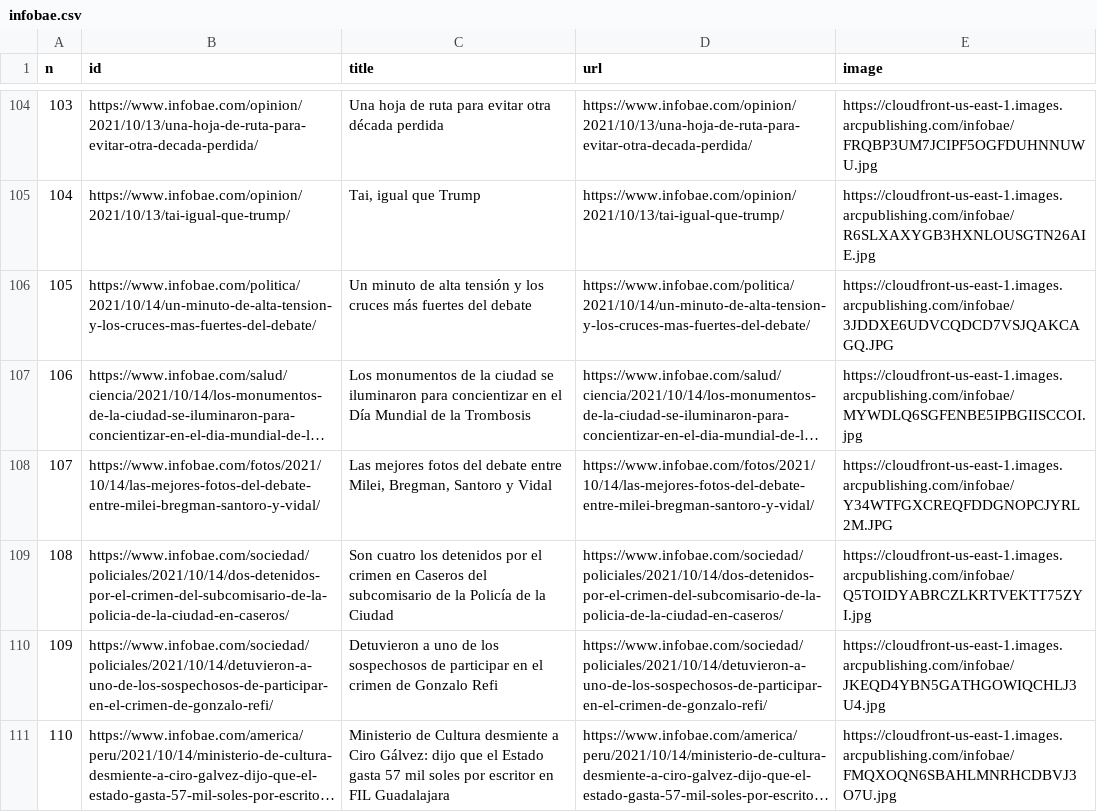
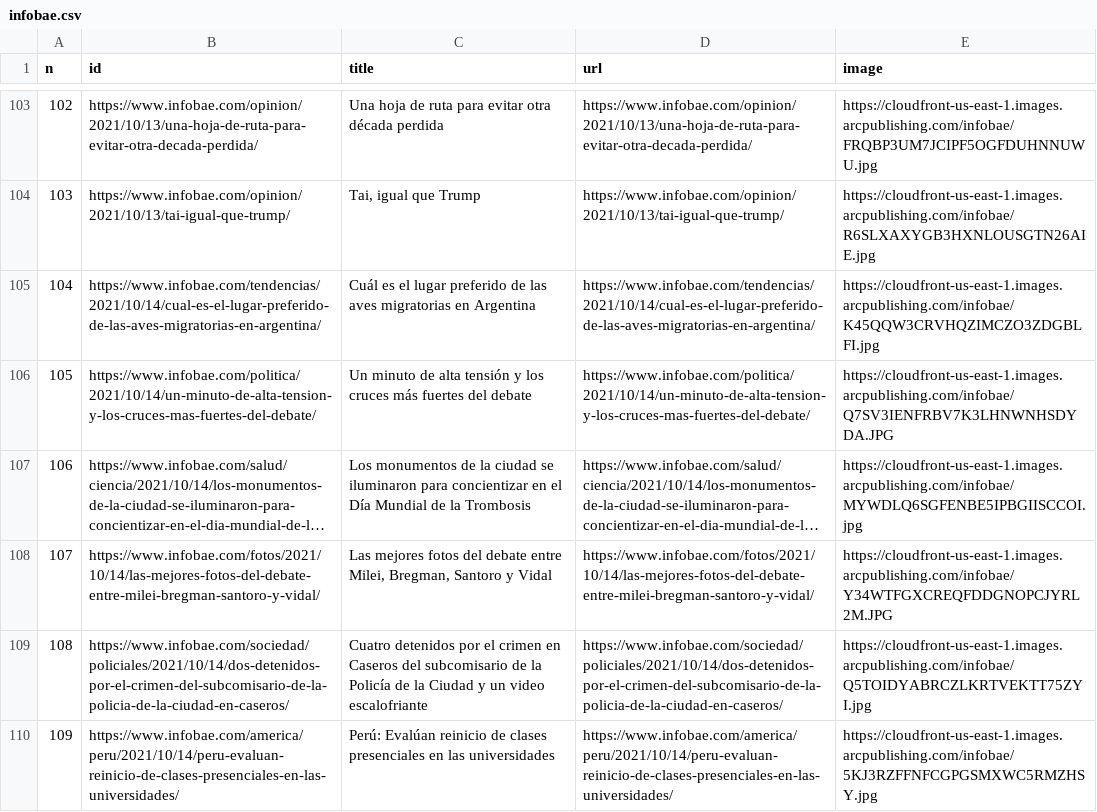
Before and after one commit to diffario/diarios, a CSV file: infobae.csv, drawn as a sheet; only a part is shown, gaps mark what is left out; the shorter side is filled out with more unchanged rows; long unchanged cells end in …; removed rows and columns are numbered as before the commit, all else as after; the diff covers the shown part only; the diff names each change by its address in the sheet, - before the commit and + after, or states it on an @@ line.

```diff
--- a/infobae.csv
+++ b/infobae.csv
@@ column A (n) renumbered from row 5 down @@
+row 105: 104 | https://www.infobae.com/tendencias/2021/10/14/cual-es-el-lugar-preferido-de-las-aves-migratorias-en-argentina/ | Cuál es el lugar preferido de las aves migratorias en Argentina | https://www.infobae.com/tendencias/2021/10/14/cual-es-el-lugar-preferido-de-las-aves-migratorias-en-argentina/ | https://cloudfront-us-east-1.images.arcpublishing.com/infobae/K45QQW3CRVHQZIMCZO3ZDGBLFI.jpg
-E106 (image): https://cloudfront-us-east-1.images.arcpublishing.com/infobae/3JDDXE6UDVCQDCD7VSJQAKCAGQ.JPG
+E106 (image): https://cloudfront-us-east-1.images.arcpublishing.com/infobae/Q7SV3IENFRBV7K3LHNWNHSDYDA.JPG
-C109 (title): Son cuatro los detenidos por el crimen en Caseros del subcomisario de la Policía de la Ciudad
+C109 (title): Cuatro detenidos por el crimen en Caseros del subcomisario de la Policía de la Ciudad y un video escalofriante
-row 110: 109 | https://www.infobae.com/sociedad/policiales/2021/10/14/detuvieron-a-uno-de-los-sospechosos-de-participar-en-el-crimen-de-gonzalo-refi/ | Detuvieron a uno de los sospechosos de participar en el crimen de Gonzalo Refi | https://www.infobae.com/sociedad/policiales/2021/10/14/detuvieron-a-uno-de-los-sospechosos-de-participar-en-el-crimen-de-gonzalo-refi/ | https://cloudfront-us-east-1.images.arcpublishing.com/infobae/JKEQD4YBN5GATHGOWIQCHLJ3U4.jpg
+row 110: 109 | https://www.infobae.com/america/peru/2021/10/14/peru-evaluan-reinicio-de-clases-presenciales-en-las-universidades/ | Perú: Evalúan reinicio de clases presenciales en las universidades | https://www.infobae.com/america/peru/2021/10/14/peru-evaluan-reinicio-de-clases-presenciales-en-las-universidades/ | https://cloudfront-us-east-1.images.arcpublishing.com/infobae/5KJ3RZFFNFCGPGSMXWC5RMZHSY.jpg
```
Also changed, not shown: 2 added rows, 4 removed rows and 7 edited cells elsewhere in this file, clarin.csv, lanacion.csv, 3 other files.
